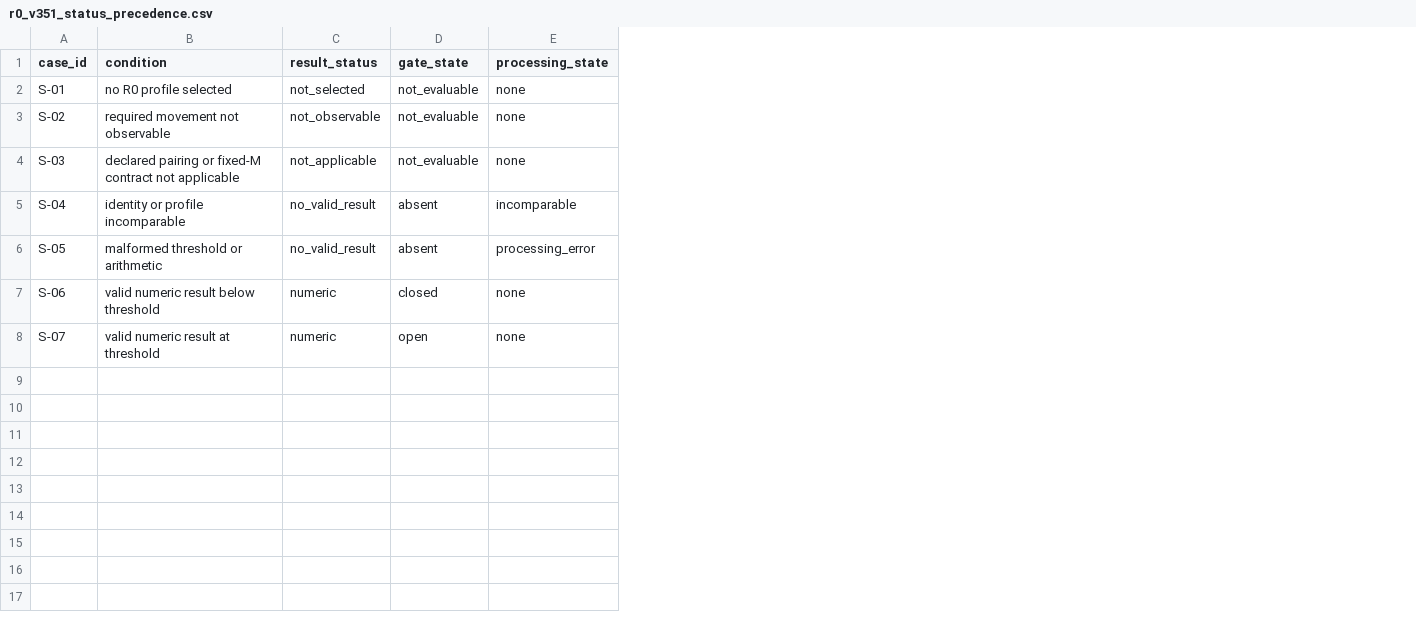
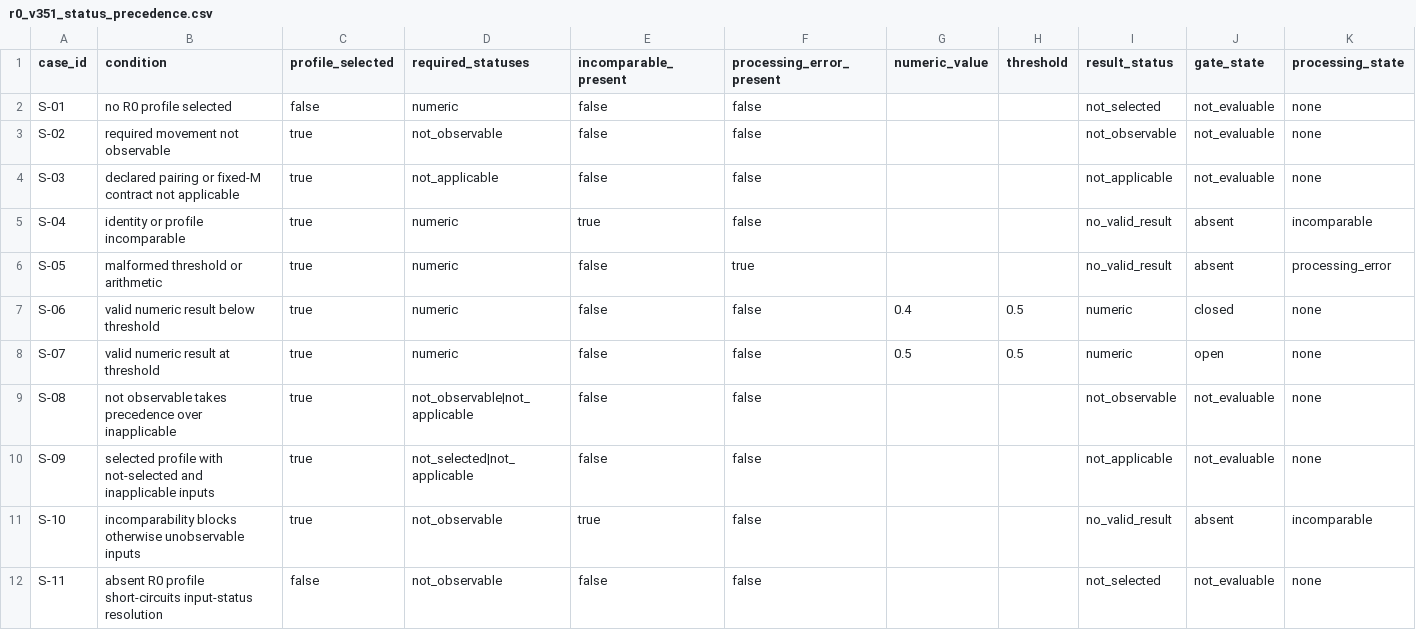
Before and after one commit to Alkiri-dAraion/KSODI-Public, a CSV file: KSODI-Full/Layer-4_KSODI-Relational-Gate-R_0_V350/R0_V351_REFERENCE_REVIEW/r0_v351_status_precedence.csv, drawn as a sheet; only a part is shown; rows hold the shown columns only; the diff names each change by its address in the sheet, - before the commit and + after, or states it on an @@ line.

Commit message:
Strengthen R0 status precedence reference tests

```diff
--- a/KSODI-Full/Layer-4_KSODI-Relational-Gate-R_0_V350/R0_V351_REFERENCE_REVIEW/r0_v351_status_precedence.csv
+++ b/KSODI-Full/Layer-4_KSODI-Relational-Gate-R_0_V350/R0_V351_REFERENCE_REVIEW/r0_v351_status_precedence.csv
+column C (profile_selected), rows 2-8: false | true | true | true | true | true | true
+column D (required_statuses), rows 2-8: numeric | not_observable | not_applicable | numeric | numeric | numeric | numeric
+column E (incomparable_present), rows 2-8: false | false | false | true | false | false | false
+column F (processing_error_present), rows 2-8: false | false | false | false | true | false | false
+column G (numeric_value), rows 7-8: 0.4 | 0.5
+column H (threshold), rows 7-8: 0.5 | 0.5
+row 9: S-08 | not observable takes precedence over inapplicable | true | not_observable|not_applicable | false | false |  |  | not_observable | not_evaluable | none
+row 10: S-09 | selected profile with not-selected and inapplicable inputs | true | not_selected|not_applicable | false | false |  |  | not_applicable | not_evaluable | none
+row 11: S-10 | incomparability blocks otherwise unobservable inputs | true | not_observable | true | false |  |  | no_valid_result | absent | incomparable
+row 12: S-11 | absent R0 profile short-circuits input-status resolution | false | not_observable | false | false |  |  | not_selected | not_evaluable | none
```
Also changed, not shown: KSODI-Full/Layer-4_KSODI-Relational-Gate-R_0_V350/R0_V351_REFERENCE_REVIEW/r0_v351_numeric_reference.csv, 6 other files.
